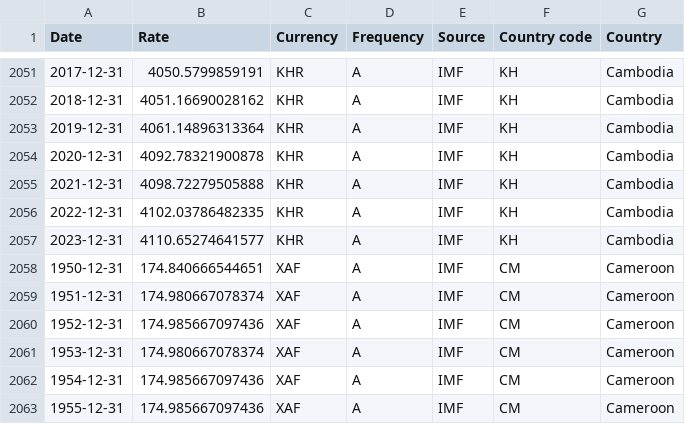
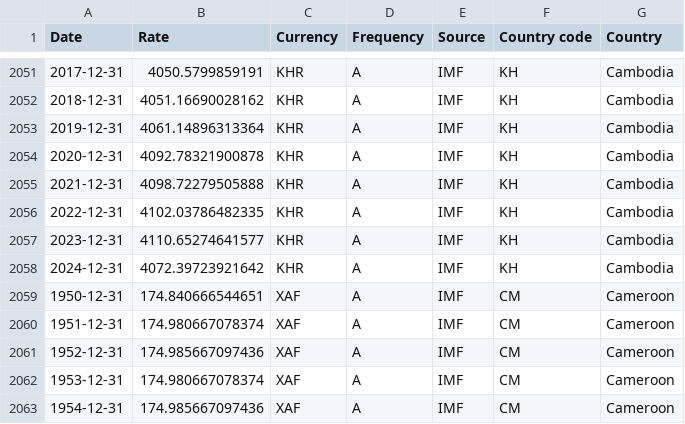
Before and after one commit to codeforIATI/imf-exchangerates, a CSV file: imf_exchangerates_A_ENDA_USD.csv, drawn as a sheet; only a part is shown, gaps mark what is left out; the shorter side is filled out with more unchanged rows; the diff names each change by its address in the sheet, - before the commit and + after, or states it on an @@ line.

Commit message:
deploy: bca62529245c783c131597240279e154433ab273

```diff
--- a/imf_exchangerates_A_ENDA_USD.csv
+++ b/imf_exchangerates_A_ENDA_USD.csv
+row 2058: 2024-12-31 | 4072.39723921642 | KHR | A | IMF | KH | Cambodia
```
